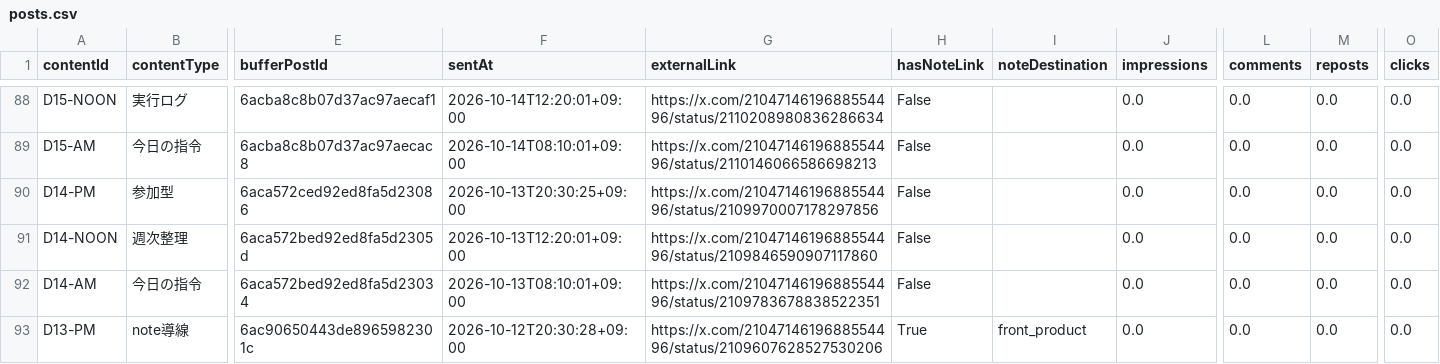
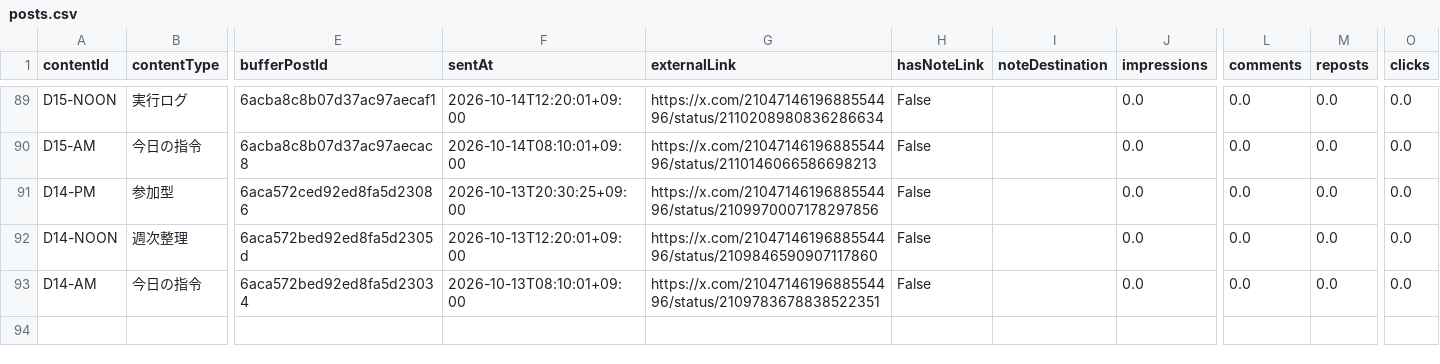
Before and after one commit to innovation4131210-alt/sena-media, a CSV file: automation/ai-command-x/analytics/posts.csv, drawn as a sheet; only a part is shown, gaps mark what is left out; removed rows and columns are numbered as before the commit, all else as after; rows hold the shown columns only; the diff covers the shown part only; the diff names each change by its address in the sheet, - before the commit and + after, or states it on an @@ line.

```diff
--- a/automation/ai-command-x/analytics/posts.csv
+++ b/automation/ai-command-x/analytics/posts.csv
-row 93: D13-PM | note導線 | 6ac90650443de8965982301c | 2026-10-12T20:30:28+09:00 | https://x.com/2104714619688554496/status/2109607628527530206 | True | front_product | 0.0 | 0.0 | 0.0 | 0.0
```
Also changed, not shown: 1 added row and 61 edited cells elsewhere in this file, 4 other files.
